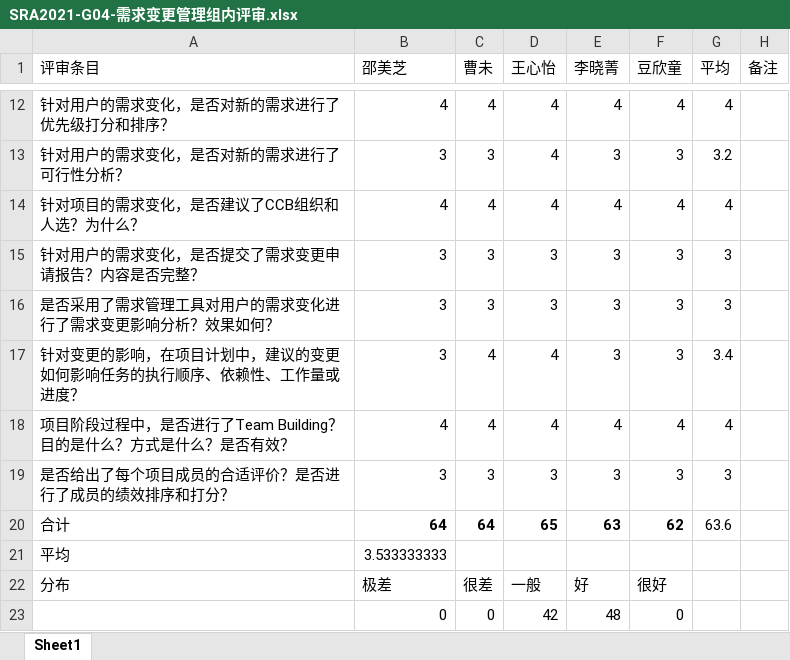
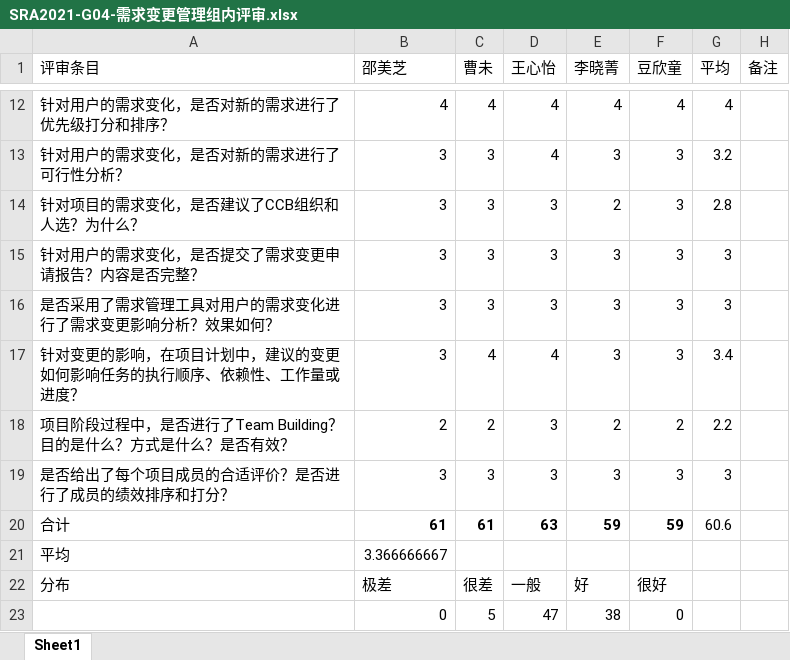
Before and after one commit to SRA2021-G04/project, an Excel workbook: 受控文件/组内评分/SRA2021-G04-需求变更管理组内评审.xlsx, sheet Sheet1, drawn as a sheet; only a part is shown, gaps mark what is left out; values as stored, in another font and other column widths than the file's, no borders; removed rows and columns are numbered as before the commit, all else as after; the diff names each change by its address in the sheet, - before the commit and + after, or states it on an @@ line.

```diff
--- a/受控文件/组内评分/SRA2021-G04-需求变更管理组内评审.xlsx (sheet Sheet1)
+++ b/受控文件/组内评分/SRA2021-G04-需求变更管理组内评审.xlsx (sheet Sheet1)
-B14 (邵美芝): 4
+B14 (邵美芝): 3
-C14 (曹未): 4
+C14 (曹未): 3
-D14 (王心怡): 4
+D14 (王心怡): 3
-E14 (李晓菁): 4
+E14 (李晓菁): 2
-F14 (豆欣童): 4
+F14 (豆欣童): 3
-G14 (平均): 4
+G14 (平均): 2.8
-B18 (邵美芝): 4
+B18 (邵美芝): 2
-C18 (曹未): 4
+C18 (曹未): 2
-D18 (王心怡): 4
+D18 (王心怡): 3
-E18 (李晓菁): 4
+E18 (李晓菁): 2
-F18 (豆欣童): 4
+F18 (豆欣童): 2
-G18 (平均): 4
+G18 (平均): 2.2
-B20 (邵美芝): 64
+B20 (邵美芝): 61
-C20 (曹未): 64
+C20 (曹未): 61
-D20 (王心怡): 65
+D20 (王心怡): 63
-E20 (李晓菁): 63
+E20 (李晓菁): 59
-F20 (豆欣童): 62
+F20 (豆欣童): 59
-G20 (平均): 63.6
+G20 (平均): 60.6
-B21 (邵美芝): 3.533333333
+B21 (邵美芝): 3.366666667
-row 23:  | 0 | 0 | 42 | 48 | 0
+row 23:  | 0 | 5 | 47 | 38 | 0
```
Also changed, not shown: 3 other files.
